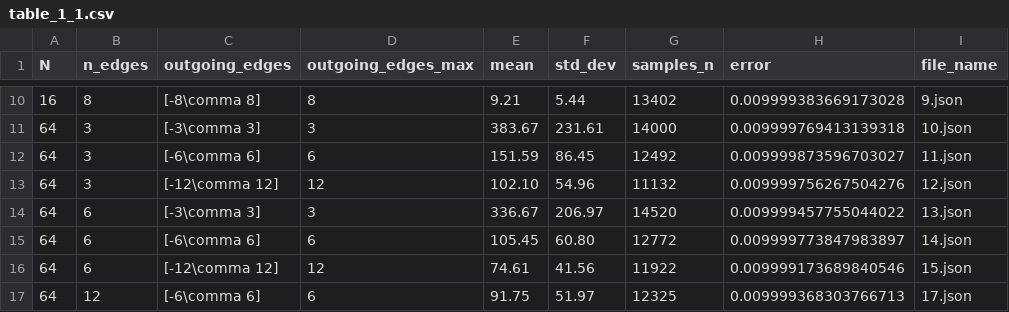
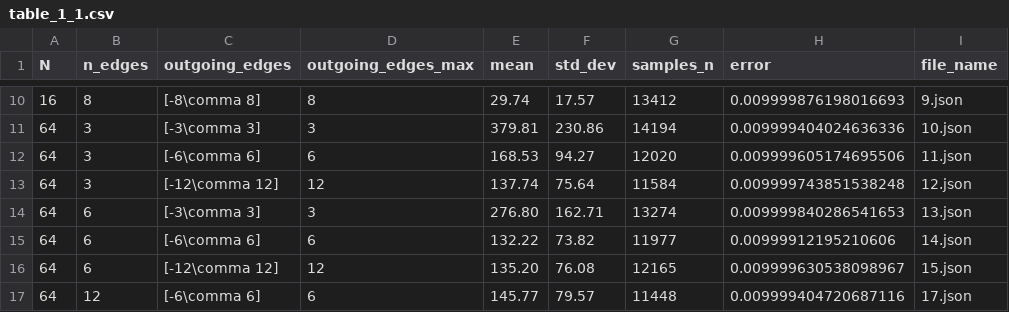
Before and after one commit to nekobanana/qesm-perfect-sampling, a CSV file: tables/table_1_1.csv, drawn as a sheet; only a part is shown, gaps mark what is left out; the diff covers the shown part only.

```diff
--- a/tables/table_1_1.csv
+++ b/tables/table_1_1.csv
@@ -10,8 +10,8 @@ N,n_edges,outgoing_edges,outgoing_edges_max,mean,std_dev,samples_n,error,file_na
-16,8,[-8\comma 8],8,9.21,5.44,13402,0.009999383669173028,9.json
-64,3,[-3\comma 3],3,383.67,231.61,14000,0.009999769413139318,10.json
-64,3,[-6\comma 6],6,151.59,86.45,12492,0.009999873596703027,11.json
-64,3,[-12\comma 12],12,102.10,54.96,11132,0.009999756267504276,12.json
-64,6,[-3\comma 3],3,336.67,206.97,14520,0.009999457755044022,13.json
-64,6,[-6\comma 6],6,105.45,60.80,12772,0.009999773847983897,14.json
-64,6,[-12\comma 12],12,74.61,41.56,11922,0.009999173689840546,15.json
-64,12,[-6\comma 6],6,91.75,51.97,12325,0.009999368303766713,17.json
+16,8,[-8\comma 8],8,29.74,17.57,13412,0.009999876198016693,9.json
+64,3,[-3\comma 3],3,379.81,230.86,14194,0.009999404024636336,10.json
+64,3,[-6\comma 6],6,168.53,94.27,12020,0.009999605174695506,11.json
+64,3,[-12\comma 12],12,137.74,75.64,11584,0.009999743851538248,12.json
+64,6,[-3\comma 3],3,276.80,162.71,13274,0.009999840286541653,13.json
+64,6,[-6\comma 6],6,132.22,73.82,11977,0.00999912195210606,14.json
+64,6,[-12\comma 12],12,135.20,76.08,12165,0.009999630538098967,15.json
+64,12,[-6\comma 6],6,145.77,79.57,11448,0.009999404720687116,17.json
```
Also changed, not shown: 67 edited cells elsewhere in this file, tables/table_1_2.csv, 34 other files.
